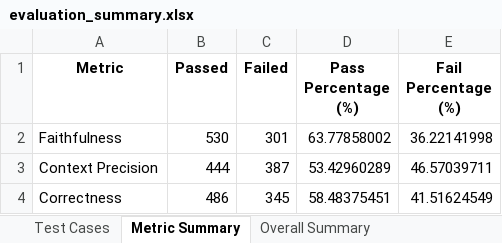
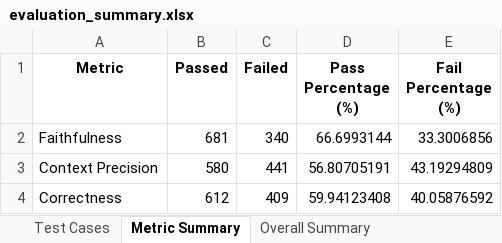
Before and after one commit to ChanderveerSinghShorthillsAI/Football-QnA-RAG-Project, an Excel workbook: Output/evaluation_summary.xlsx, sheet Metric Summary, drawn as a sheet; values as stored, in another font and other column widths than the file's, no borders; the diff names each change by its address in the sheet, - before the commit and + after, or states it on an @@ line.

```diff
--- a/Output/evaluation_summary.xlsx (sheet Metric Summary)
+++ b/Output/evaluation_summary.xlsx (sheet Metric Summary)
-B2 (Passed): 530
+B2 (Passed): 681
-C2 (Failed): 301
+C2 (Failed): 340
-D2 (Pass Percentage (%)): 63.77858002
+D2 (Pass Percentage (%)): 66.6993144
-E2 (Fail Percentage (%)): 36.22141998
+E2 (Fail Percentage (%)): 33.3006856
-B3 (Passed): 444
+B3 (Passed): 580
-C3 (Failed): 387
+C3 (Failed): 441
-D3 (Pass Percentage (%)): 53.42960289
+D3 (Pass Percentage (%)): 56.80705191
-E3 (Fail Percentage (%)): 46.57039711
+E3 (Fail Percentage (%)): 43.19294809
-B4 (Passed): 486
+B4 (Passed): 612
-C4 (Failed): 345
+C4 (Failed): 409
-D4 (Pass Percentage (%)): 58.48375451
+D4 (Pass Percentage (%)): 59.94123408
-E4 (Fail Percentage (%)): 41.51624549
+E4 (Fail Percentage (%)): 40.05876592
```
Also changed, not shown: sheet Test Cases, sheet Overall Summary, 3 other files.
